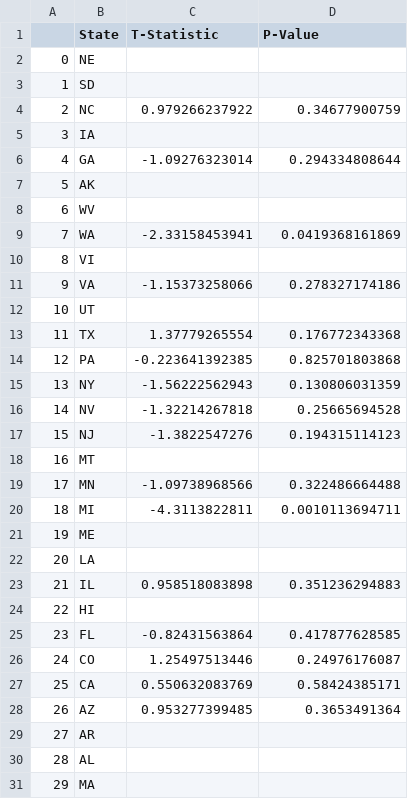
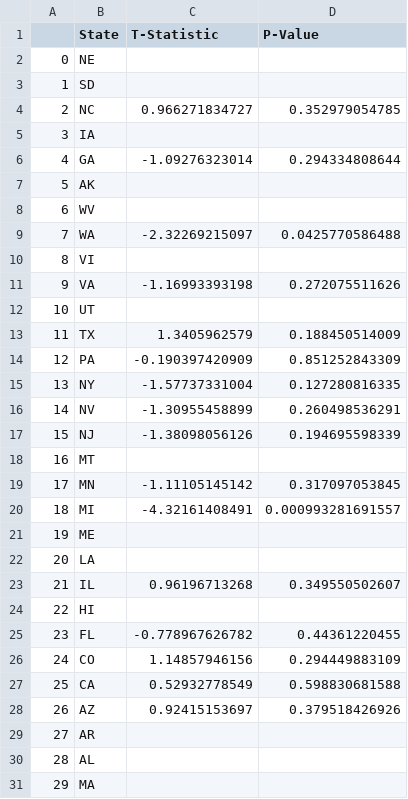
Before and after one commit to computingForSocialScience/cfss-homework-smwhite213, a CSV file: Final_Project/ttests_bystate.csv, drawn as a sheet; only a part is shown; the diff covers the shown part only.

Commit message:
final data

```diff
--- a/Final_Project/ttests_bystate.csv
+++ b/Final_Project/ttests_bystate.csv
@@ -3,3 +3,3 @@
 1,SD,,
-2,NC,0.979266237922,0.34677900759
+2,NC,0.966271834727,0.352979054785
 3,IA,,
@@ -8,22 +8,22 @@
 6,WV,,
-7,WA,-2.33158453941,0.0419368161869
+7,WA,-2.32269215097,0.0425770586488
 8,VI,,
-9,VA,-1.15373258066,0.278327174186
+9,VA,-1.16993393198,0.272075511626
 10,UT,,
-11,TX,1.37779265554,0.176772343368
-12,PA,-0.223641392385,0.825701803868
-13,NY,-1.56222562943,0.130806031359
-14,NV,-1.32214267818,0.25665694528
-15,NJ,-1.3822547276,0.194315114123
+11,TX,1.3405962579,0.188450514009
+12,PA,-0.190397420909,0.851252843309
+13,NY,-1.57737331004,0.127280816335
+14,NV,-1.30955458899,0.260498536291
+15,NJ,-1.38098056126,0.194695598339
 16,MT,,
-17,MN,-1.09738968566,0.322486664488
-18,MI,-4.3113822811,0.0010113694711
+17,MN,-1.11105145142,0.317097053845
+18,MI,-4.32161408491,0.000993281691557
 19,ME,,
 20,LA,,
-21,IL,0.958518083898,0.351236294883
+21,IL,0.96196713268,0.349550502607
 22,HI,,
-23,FL,-0.82431563864,0.417877628585
-24,CO,1.25497513446,0.24976176087
-25,CA,0.550632083769,0.58424385171
-26,AZ,0.953277399485,0.3653491364
+23,FL,-0.778967626782,0.44361220455
+24,CO,1.14857946156,0.294449883109
+25,CA,0.52932778549,0.598830681588
+26,AZ,0.92415153697,0.379518426926
 27,AR,,
```
Also changed, not shown: 10 edited cells elsewhere in this file, Final_Project/ttests_basic.csv, 3 other files.
